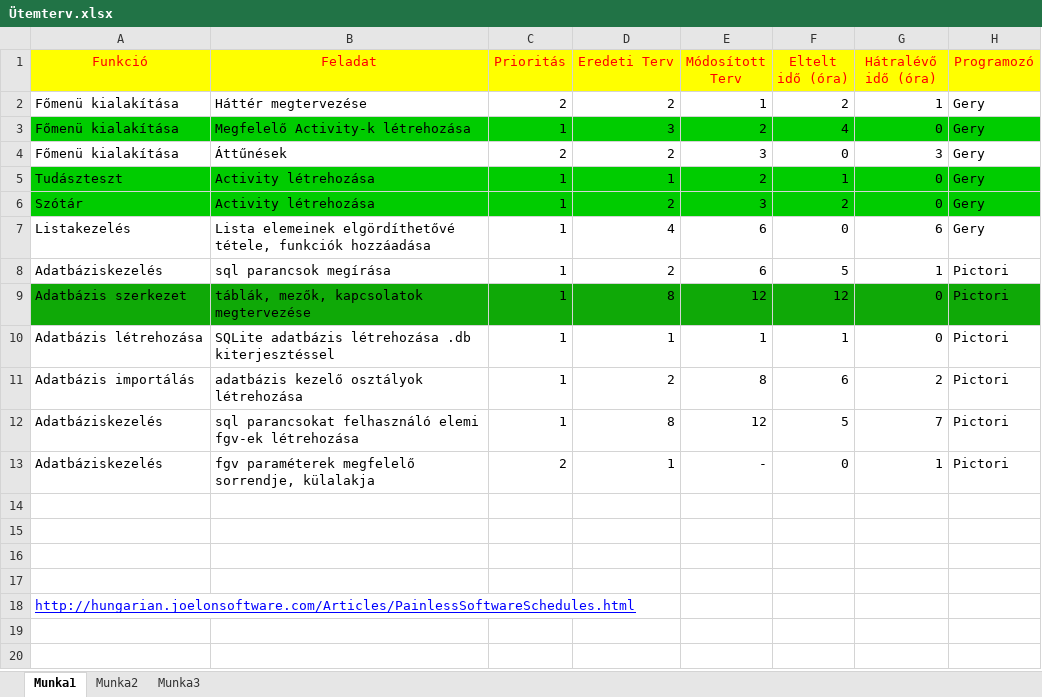
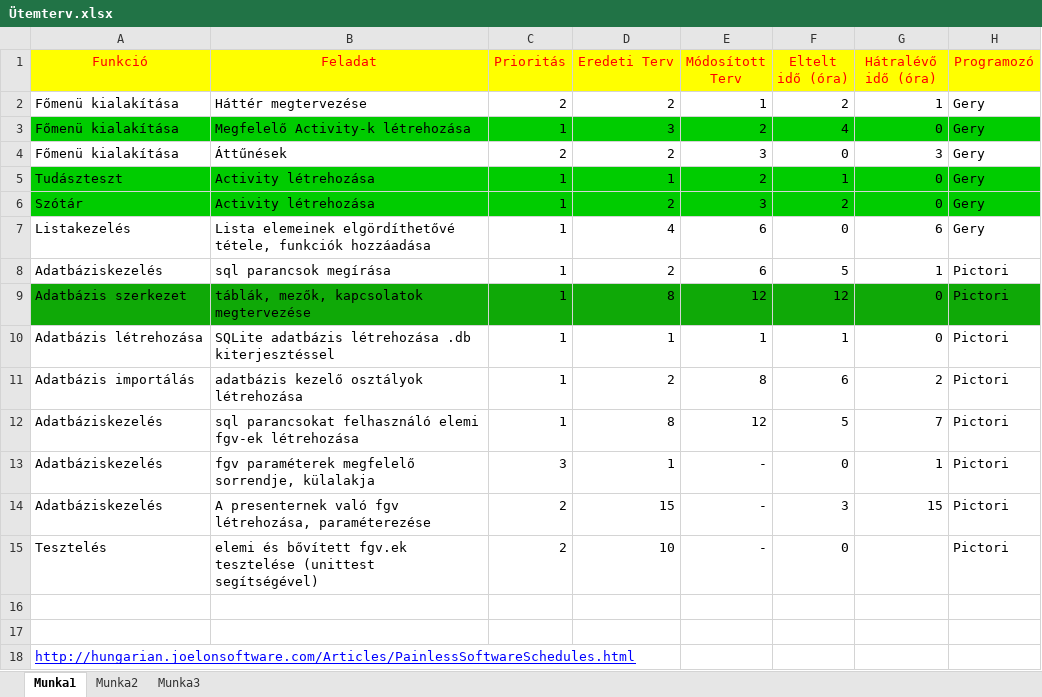
Before and after one commit to Geryson/DictAtOre, an Excel workbook: program leírási dokumentációk/Ütemterv.xlsx, sheet Munka1, drawn as a sheet; values as stored, in another font and other column widths than the file's, no borders; the diff names each change by its address in the sheet, - before the commit and + after, or states it on an @@ line.

Commit message:
Ütemterv módosítása

```diff
--- a/program leírási dokumentációk/Ütemterv.xlsx (sheet Munka1)
+++ b/program leírási dokumentációk/Ütemterv.xlsx (sheet Munka1)
-C13 (Prioritás): 2
+C13 (Prioritás): 3
-row 14: (empty)
+row 14: Adatbáziskezelés | A presenternek való fgv létrehozása, paraméterezése | 2 | 15 | - | 3 | 15 | Pictori
-row 15: (empty)
+row 15: Tesztelés | elemi és bővített fgv.ek tesztelése (unittest segítségével) | 2 | 10 | - | 0 |  | Pictori
```
